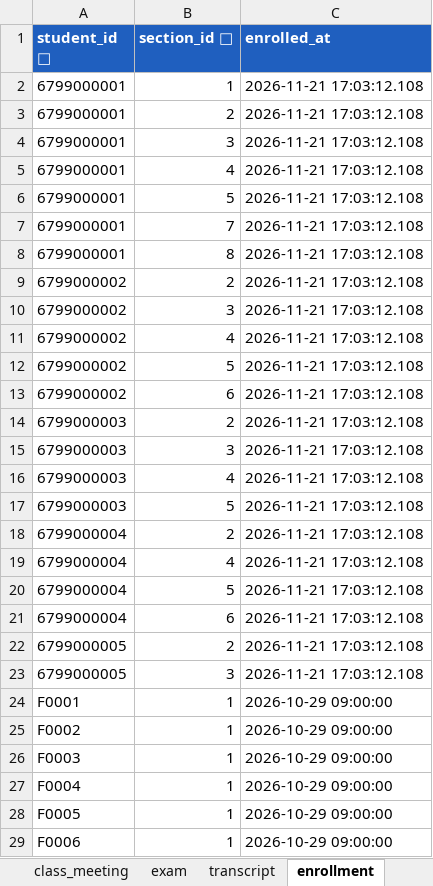
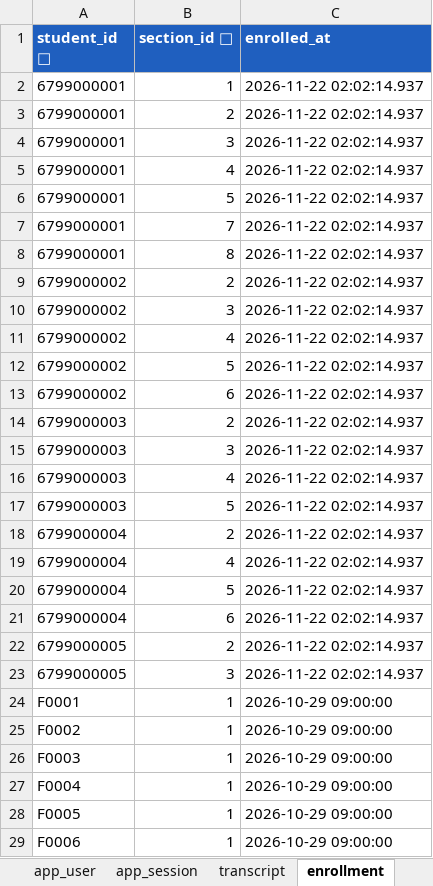
Before and after one commit to winxtxrgit/db-mini-project-registration, an Excel workbook: registration_tables.xlsx, sheet enrollment, drawn as a sheet; only a part is shown; values as stored, in another font and other column widths than the file's, no borders; table styles not drawn; the diff names each change by its address in the sheet, - before the commit and + after, or states it on an @@ line.

Commit message:
เอกสารระบบ 3 บทบาท: ER diagram 21 ตาราง, README, registration.db, CSV, Excel
- ER: เพิ่ม app_user, app_session, schedule_log, คอลัมน์ใหม่ของ term และ registration_log (31 ความสัมพันธ์)
- README: ตารางสิทธิ์ของแต่ละบทบาท, กฎใหม่, วิธีรันและทดสอบ, ข้อจำกัด
- สร้าง registration.db, csv/ และ registration_tables.xlsx ใหม่จาก schema 21 ตาราง
- proposal_form: ผู้ใช้หลักเป็นผู้จัดตาราง แทนอาจารย์ที่ปรึกษาที่ระบบไม่มี
- docs/PLAN.md: สถานะงาน

```diff
--- a/registration_tables.xlsx (sheet enrollment)
+++ b/registration_tables.xlsx (sheet enrollment)
+sheet tab: app_user
+sheet tab: app_session
-C2:C23 (enrolled_at): 2026-11-21 17:03:12.108
+C2:C23 (enrolled_at): 2026-11-22 02:02:14.937
```
Also changed, not shown: sheet registration_log, sheet สารบัญ, sheet term, other sheet tabs, 15 other files.
